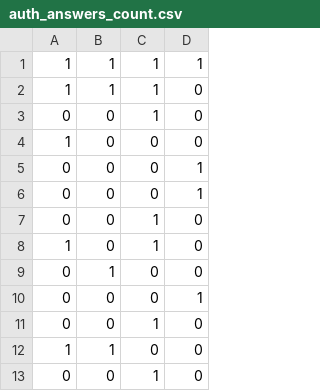
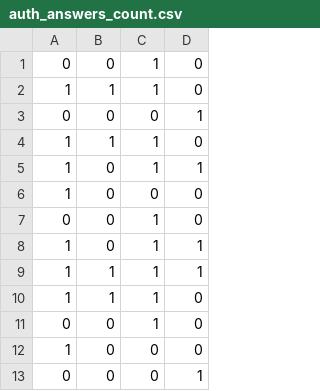
Before and after one commit to gballot/Grand-Debat, a CSV file: auth_answers_count.csv, drawn as a sheet; only a part is shown; the shorter side is filled out with more unchanged rows.

```diff
--- a/auth_answers_count.csv
+++ b/auth_answers_count.csv
@@ -1 +1,9 @@
+0,0,1,0
+1,1,1,0
+0,0,0,1
+1,1,1,0
+1,0,1,1
+1,0,0,0
+0,0,1,0
+1,0,1,1
 1,1,1,1
```
Also changed, not shown: 1 other file.
